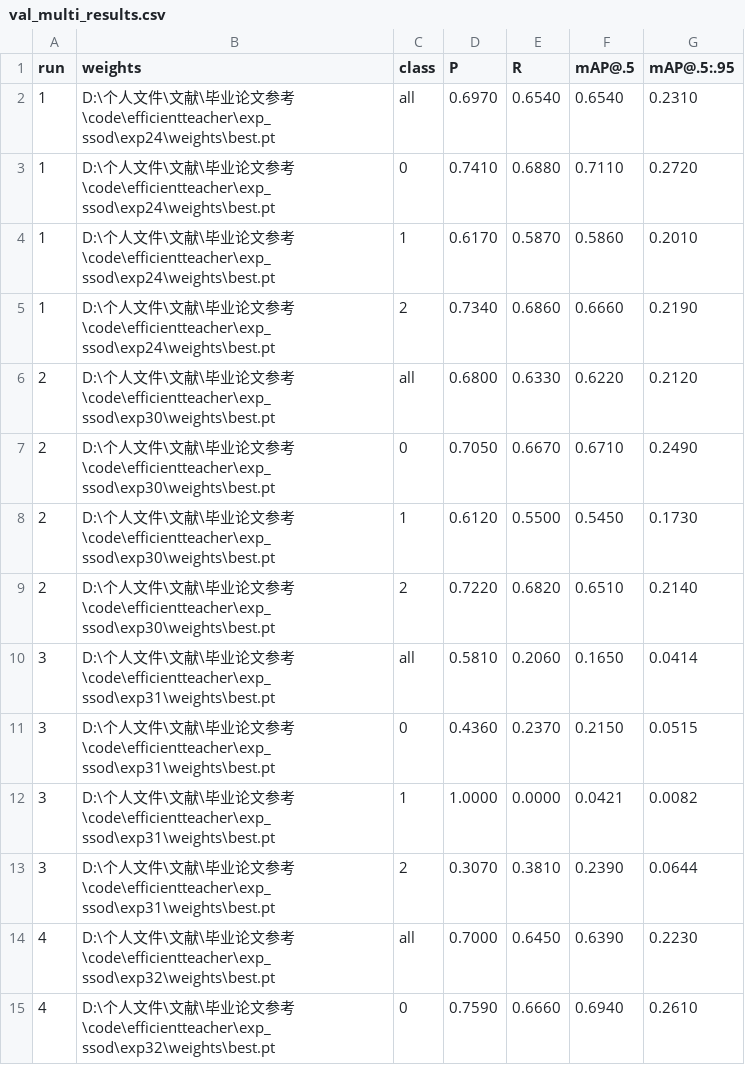
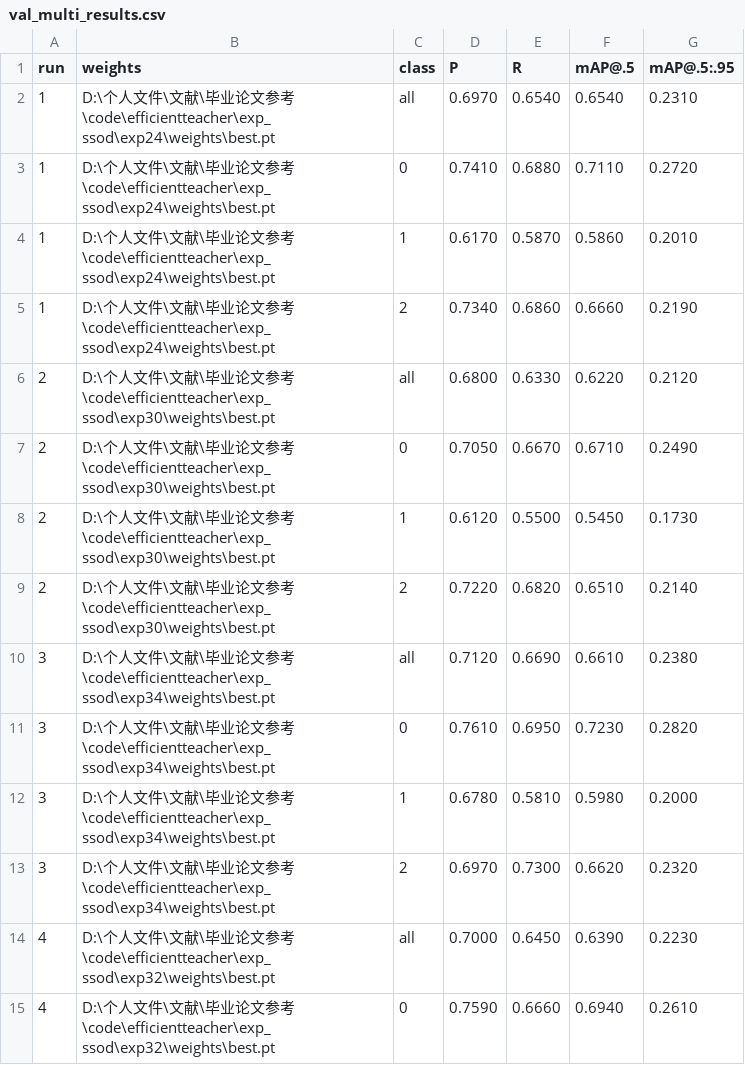
Before and after one commit to limengyuantongxue/efficientteacher, a CSV file: scripts/val_multi_results.csv, drawn as a sheet; only a part is shown; the diff covers the shown part only.

```diff
--- a/scripts/val_multi_results.csv
+++ b/scripts/val_multi_results.csv
@@ -9,6 +9,6 @@
 2,D:\个人文件\文献\毕业论文参考\code\efficientteacher\exp_ssod\exp30\weights\best.pt,2,0.7220,0.6820,0.6510,0.2140
-3,D:\个人文件\文献\毕业论文参考\code\efficientteacher\exp_ssod\exp31\weights\best.pt,all,0.5810,0.2060,0.1650,0.0414
-3,D:\个人文件\文献\毕业论文参考\code\efficientteacher\exp_ssod\exp31\weights\best.pt,0,0.4360,0.2370,0.2150,0.0515
-3,D:\个人文件\文献\毕业论文参考\code\efficientteacher\exp_ssod\exp31\weights\best.pt,1,1.0000,0.0000,0.0421,0.0082
-3,D:\个人文件\文献\毕业论文参考\code\efficientteacher\exp_ssod\exp31\weights\best.pt,2,0.3070,0.3810,0.2390,0.0644
+3,D:\个人文件\文献\毕业论文参考\code\efficientteacher\exp_ssod\exp34\weights\best.pt,all,0.7120,0.6690,0.6610,0.2380
+3,D:\个人文件\文献\毕业论文参考\code\efficientteacher\exp_ssod\exp34\weights\best.pt,0,0.7610,0.6950,0.7230,0.2820
+3,D:\个人文件\文献\毕业论文参考\code\efficientteacher\exp_ssod\exp34\weights\best.pt,1,0.6780,0.5810,0.5980,0.2000
+3,D:\个人文件\文献\毕业论文参考\code\efficientteacher\exp_ssod\exp34\weights\best.pt,2,0.6970,0.7300,0.6620,0.2320
 4,D:\个人文件\文献\毕业论文参考\code\efficientteacher\exp_ssod\exp32\weights\best.pt,all,0.7000,0.6450,0.6390,0.2230
```
Also changed, not shown: 32 edited cells elsewhere in this file, 2 other files.
